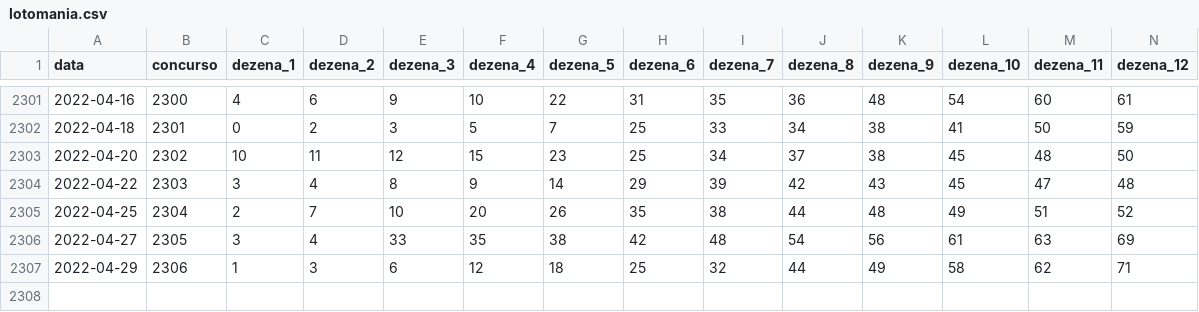
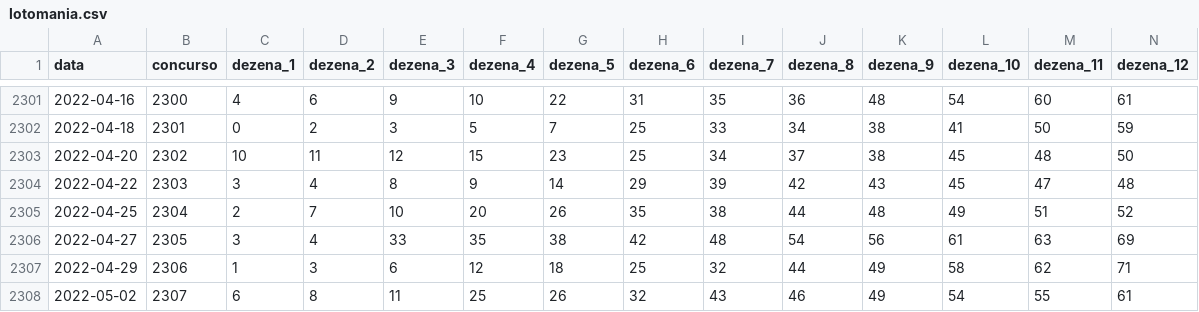
Before and after one commit to damarals/loteria, a CSV file: inst/extdata/lotomania.csv, drawn as a sheet; only a part is shown, gaps mark what is left out; rows hold the shown columns only; the diff names each change by its address in the sheet, - before the commit and + after, or states it on an @@ line.

```diff
--- a/inst/extdata/lotomania.csv
+++ b/inst/extdata/lotomania.csv
+row 2308: 2022-05-02 | 2307 | 6 | 8 | 11 | 25 | 26 | 32 | 43 | 46 | 49 | 54 | 55 | 61
```
Also changed, not shown: inst/extdata/lotofacil.csv, inst/extdata/quina.csv, 5 other files.
